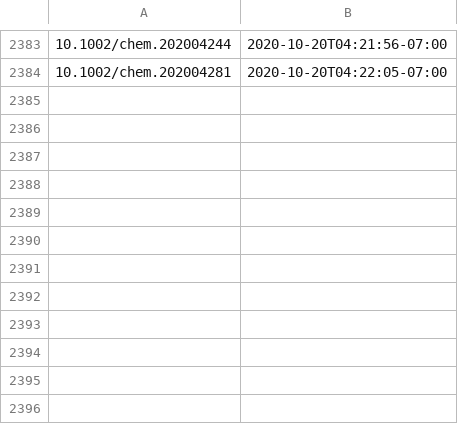
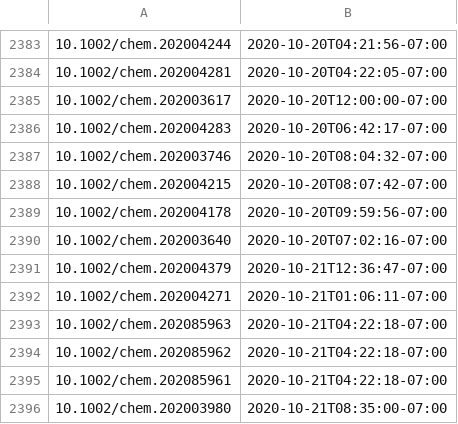
Before and after one commit to supersciencegrl/easy-wiley, a CSV file: chemeurj_old.csv, drawn as a sheet; only a part is shown, gaps mark what is left out; the diff names each change by its address in the sheet, - before the commit and + after, or states it on an @@ line.

```diff
--- a/chemeurj_old.csv
+++ b/chemeurj_old.csv
+row 2385: 10.1002/chem.202003617 | 2020-10-20T12:00:00-07:00
+row 2386: 10.1002/chem.202004283 | 2020-10-20T06:42:17-07:00
+row 2387: 10.1002/chem.202003746 | 2020-10-20T08:04:32-07:00
+row 2388: 10.1002/chem.202004215 | 2020-10-20T08:07:42-07:00
+row 2389: 10.1002/chem.202004178 | 2020-10-20T09:59:56-07:00
+row 2390: 10.1002/chem.202003640 | 2020-10-20T07:02:16-07:00
+row 2391: 10.1002/chem.202004379 | 2020-10-21T12:36:47-07:00
+row 2392: 10.1002/chem.202004271 | 2020-10-21T01:06:11-07:00
+row 2393: 10.1002/chem.202085963 | 2020-10-21T04:22:18-07:00
+row 2394: 10.1002/chem.202085962 | 2020-10-21T04:22:18-07:00
+row 2395: 10.1002/chem.202085961 | 2020-10-21T04:22:18-07:00
+row 2396: 10.1002/chem.202003980 | 2020-10-21T08:35:00-07:00
```
Also changed, not shown: acie_old.csv, 2 other files.
